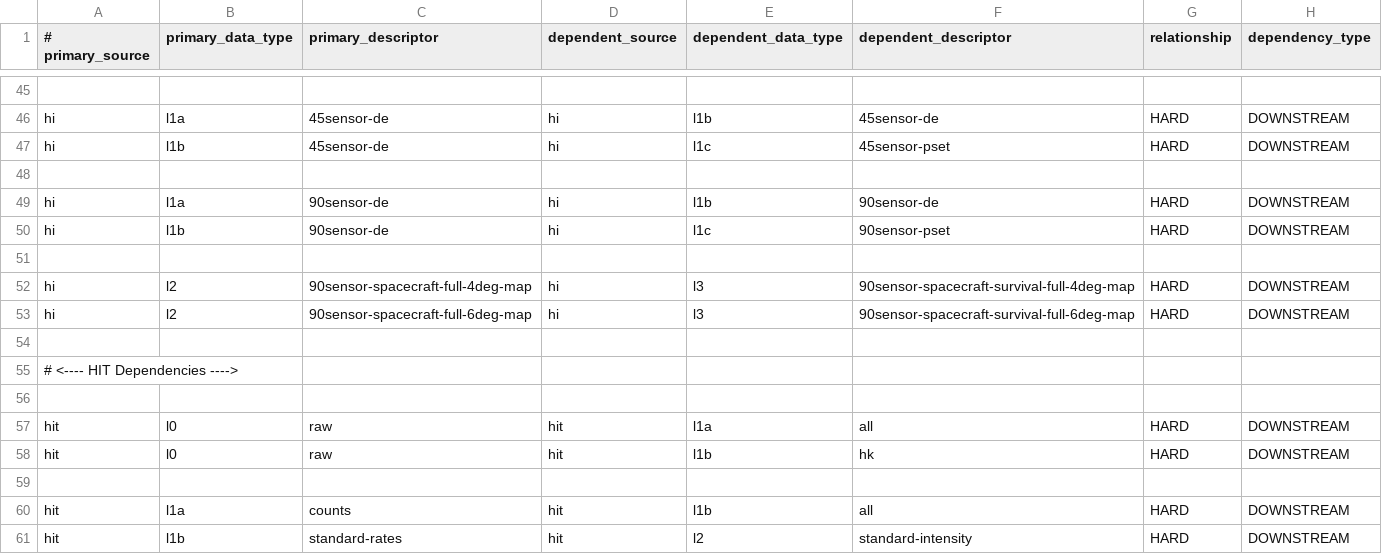
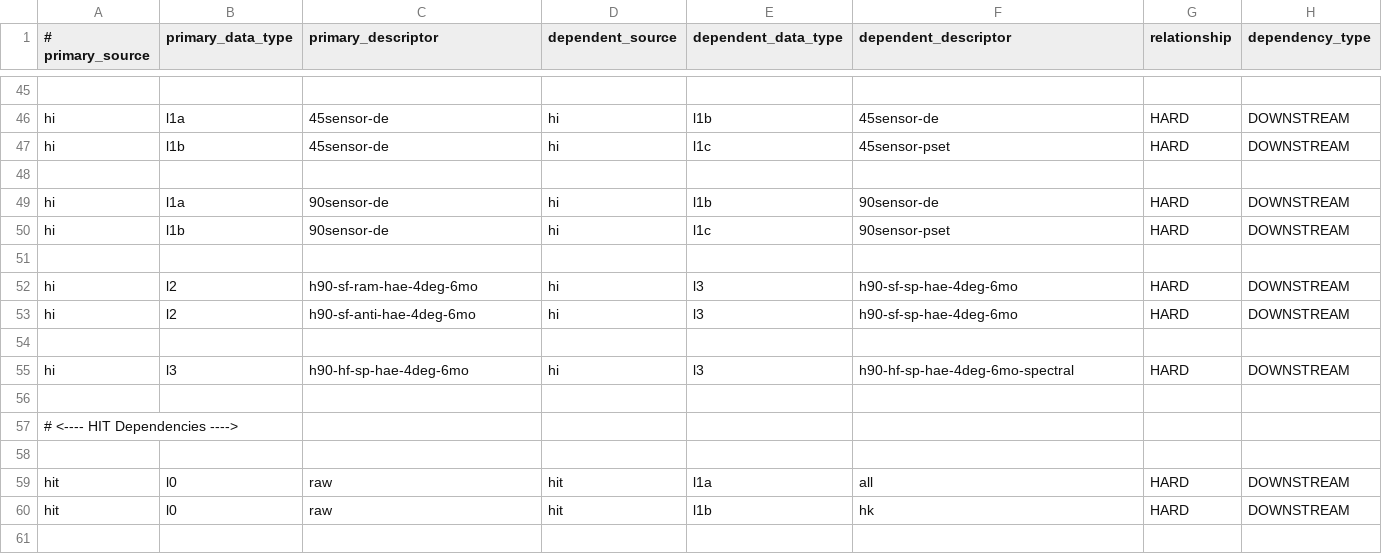
Before and after one commit to IMAP-Science-Operations-Center/sds-data-manager, a CSV file: sds_data_manager/lambda_code/SDSCode/pipeline_lambdas/dependency_config.csv, drawn as a sheet; only a part is shown, gaps mark what is left out; the shorter side is filled out with more unchanged rows.

Commit message:
Update Hi L3 dependencies to be more abbreviated, and added an example spectral index map dependency

```diff
--- a/sds_data_manager/lambda_code/SDSCode/pipeline_lambdas/dependency_config.csv
+++ b/sds_data_manager/lambda_code/SDSCode/pipeline_lambdas/dependency_config.csv
@@ -51,4 +51,6 @@ hi, l1b, 90sensor-de, hi, l1c, 90sensor-pset, HARD, DOWNSTREAM
 
-hi, l2, 90sensor-spacecraft-full-4deg-map, hi, l3, 90sensor-spacecraft-survival-full-4deg-map, HARD, DOWNSTREAM
-hi, l2, 90sensor-spacecraft-full-6deg-map, hi, l3, 90sensor-spacecraft-survival-full-6deg-map, HARD, DOWNSTREAM
+hi, l2, h90-sf-ram-hae-4deg-6mo, hi, l3, h90-sf-sp-hae-4deg-6mo, HARD, DOWNSTREAM
+hi, l2, h90-sf-anti-hae-4deg-6mo, hi, l3, h90-sf-sp-hae-4deg-6mo, HARD, DOWNSTREAM
+
+hi, l3, h90-hf-sp-hae-4deg-6mo, hi, l3, h90-hf-sp-hae-4deg-6mo-spectral, HARD, DOWNSTREAM
 
```
